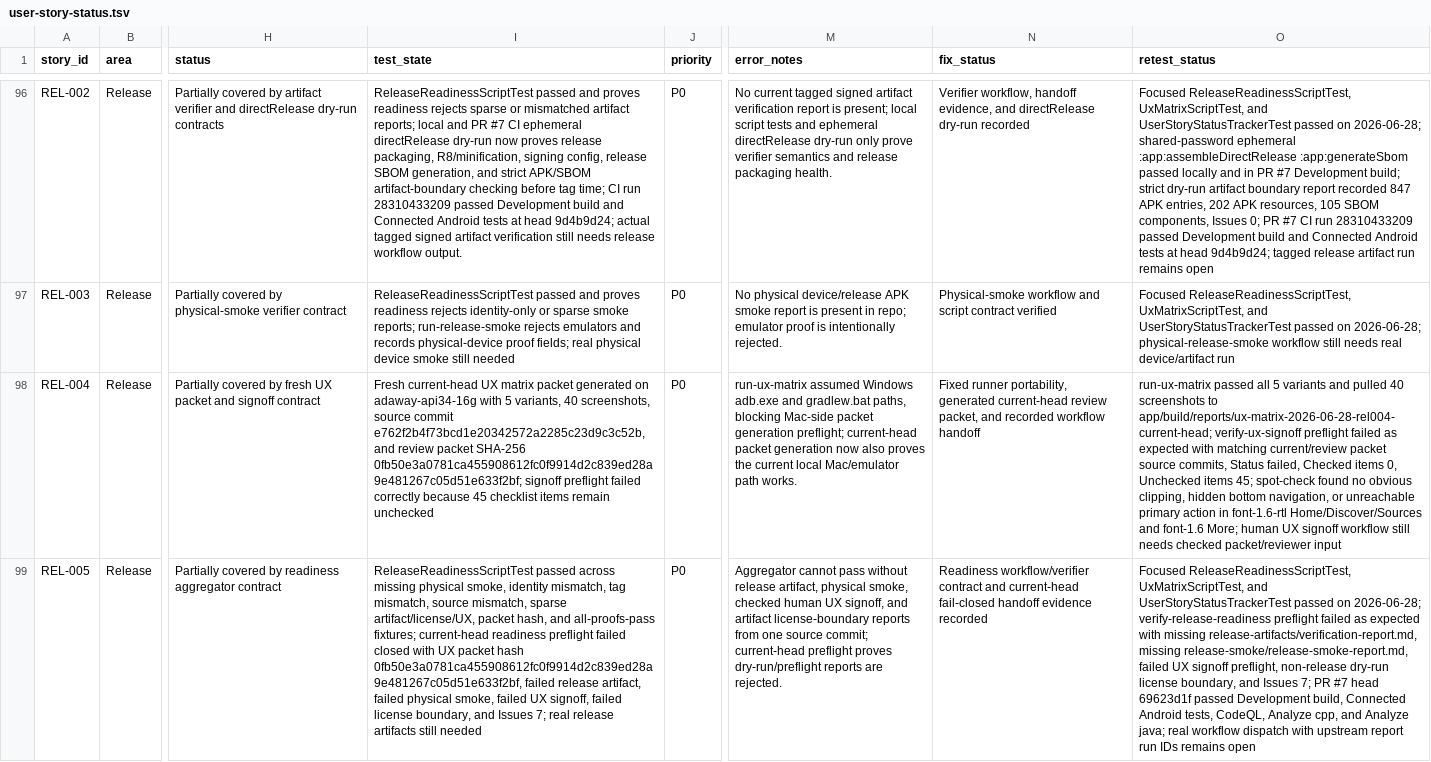
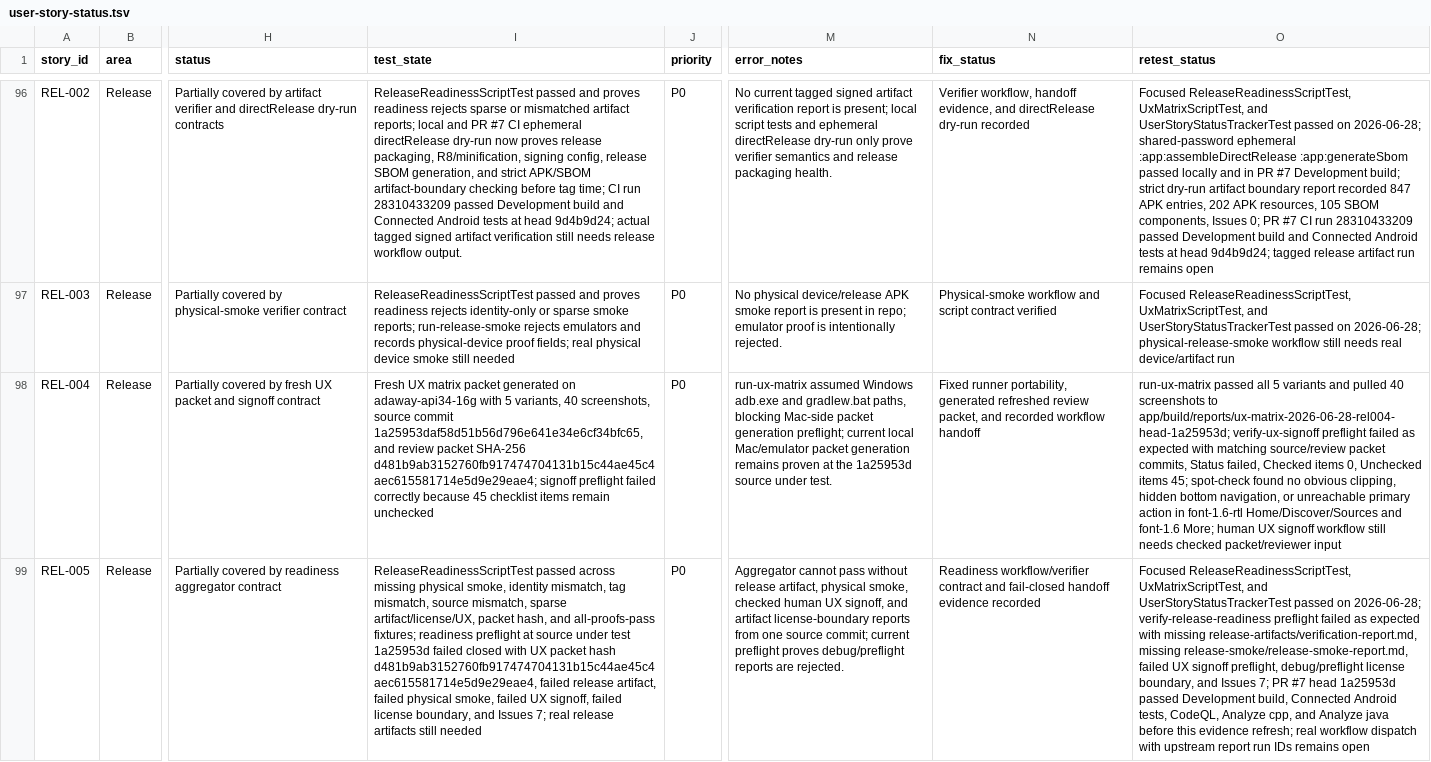
Before and after one commit to stevesolun/AdAway, a TSV file: tasks/user-story-status.tsv, drawn as a sheet; only a part is shown, gaps mark what is left out; the diff names each change by its address in the sheet, - before the commit and + after, or states it on an @@ line.

Commit message:
docs: refresh ux readiness evidence

```diff
--- a/tasks/user-story-status.tsv
+++ b/tasks/user-story-status.tsv
-I98 (test_state): Fresh current-head UX matrix packet generated on adaway-api34-16g with 5 variants, 40 screenshots, source commit e762f2b4f73bcd1e20342572a2285c23d9c3c52b, and review packet SHA-256 0fb50e3a0781ca455908612fc0f9914d2c839ed28a9e481267c05d51e633f2bf; signoff preflight…
+I98 (test_state): Fresh UX matrix packet generated on adaway-api34-16g with 5 variants, 40 screenshots, source commit 1a25953daf58d51b56d796e641e34e6cf34bfc65, and review packet SHA-256 d481b9ab3152760fb917474704131b15c44ae45c4aec615581714e5d9e29eae4; signoff preflight…
-M98 (error_notes): …generation preflight; current-head packet generation now also proves the current local Mac/emulator path works.
+M98 (error_notes): …generation preflight; current local Mac/emulator packet generation remains proven at the 1a25953d source under test.
-N98 (fix_status): …portability, generated current-head review packet,…
+N98 (fix_status): …portability, generated refreshed review packet,…
-O98 (retest_status): …screenshots to app/build/reports/ux-matrix-2026-06-28-rel004-current-head; verify-ux-signoff preflight failed as expected with matching current/review packet source commits, Status…
+O98 (retest_status): …screenshots to app/build/reports/ux-matrix-2026-06-28-rel004-head-1a25953d; verify-ux-signoff preflight failed as expected with matching source/review packet commits, Status…
-I99 (test_state): …all-proofs-pass fixtures; current-head readiness preflight failed closed with UX packet hash 0fb50e3a0781ca455908612fc0f9914d2c839ed28a9e481267c05d51e633f2bf, failed release…
+I99 (test_state): …all-proofs-pass fixtures; readiness preflight at source under test 1a25953d failed closed with UX packet hash d481b9ab3152760fb917474704131b15c44ae45c4aec615581714e5d9e29eae4, failed release…
-M99 (error_notes): …source commit; current-head preflight proves dry-run/preflight reports are…
+M99 (error_notes): …source commit; current preflight proves debug/preflight reports are…
-N99 (fix_status): …contract and current-head fail-closed handoff…
+N99 (fix_status): …contract and fail-closed handoff…
-O99 (retest_status): …signoff preflight, non-release dry-run license boundary, and Issues 7; PR #7 head 69623d1f passed Development build, Connected Android tests, CodeQL, Analyze cpp, and Analyze java; real workflow…
+O99 (retest_status): …signoff preflight, debug/preflight license boundary, and Issues 7; PR #7 head 1a25953d passed Development build, Connected Android tests, CodeQL, Analyze cpp, and Analyze java before this evidence refresh; real workflow…
```
Also changed, not shown: 4 other files.
